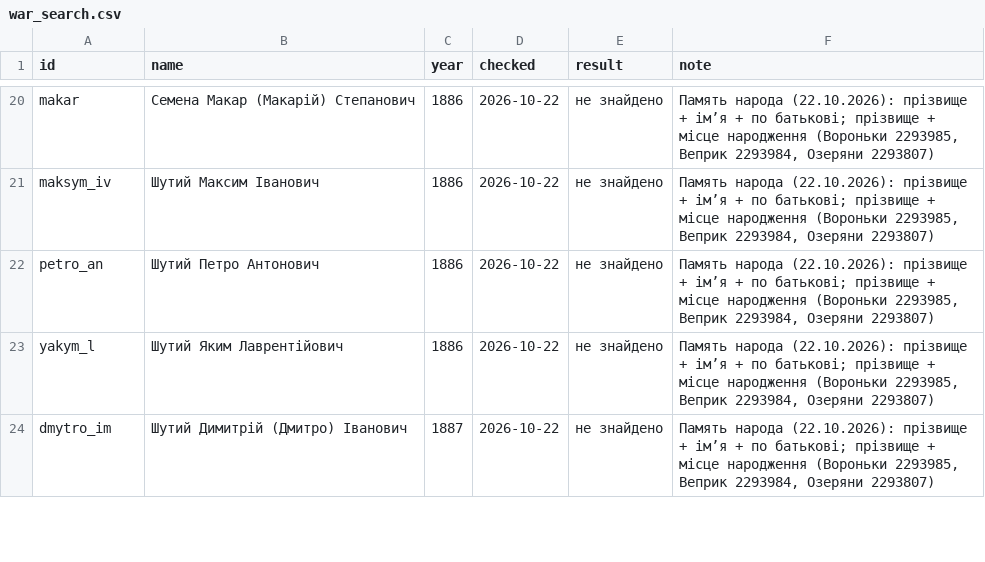
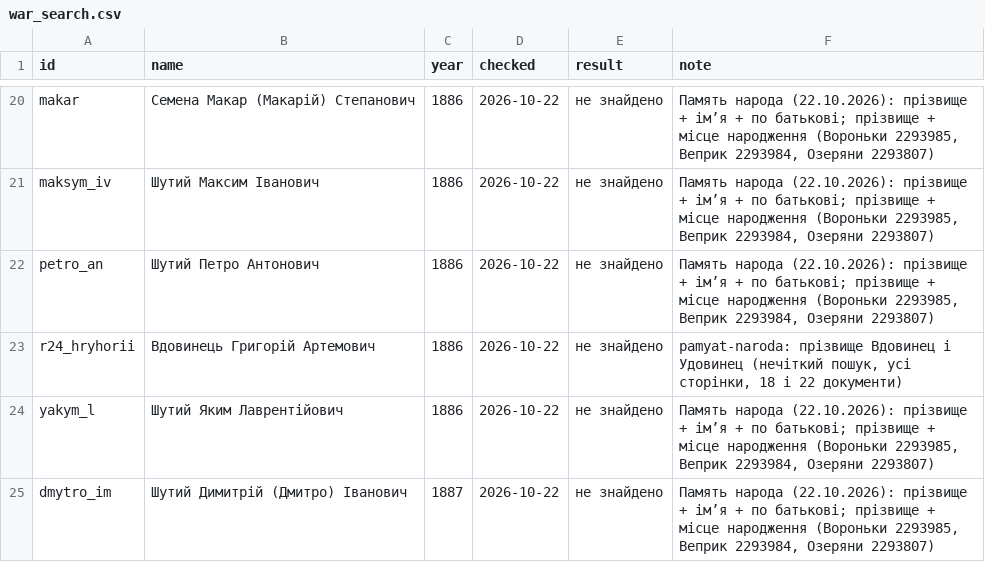
Before and after one commit to tut-maks/rid-shutykh, a CSV file: facts/war_search.csv, drawn as a sheet; only a part is shown, gaps mark what is left out; the diff covers the shown part only.

```diff
--- a/facts/war_search.csv
+++ b/facts/war_search.csv
@@ -22,2 +22,3 @@ maksym_iv,Шутий Максим Іванович,1886,2026-10-22,не знай
 petro_an,Шутий Петро Антонович,1886,2026-10-22,не знайдено,"Память народа (22.10.2026): прізвище + ім’я + по батькові; прізвище + місце народження (Вороньки 2293985, Веприк 2293984, Озеряни 2293807)"
+r24_hryhorii,Вдовинець Григорій Артемович,1886,2026-10-22,не знайдено,"pamyat-naroda: прізвище Вдовинец і Удовинец (нечіткий пошук, усі сторінки, 18 і 22 документи)"
 yakym_l,Шутий Яким Лаврентійович,1886,2026-10-22,не знайдено,"Память народа (22.10.2026): прізвище + ім’я + по батькові; прізвище + місце народження (Вороньки 2293985, Веприк 2293984, Озеряни 2293807)"
```
Also changed, not shown: 6 added rows elsewhere in this file, 33 other files.
